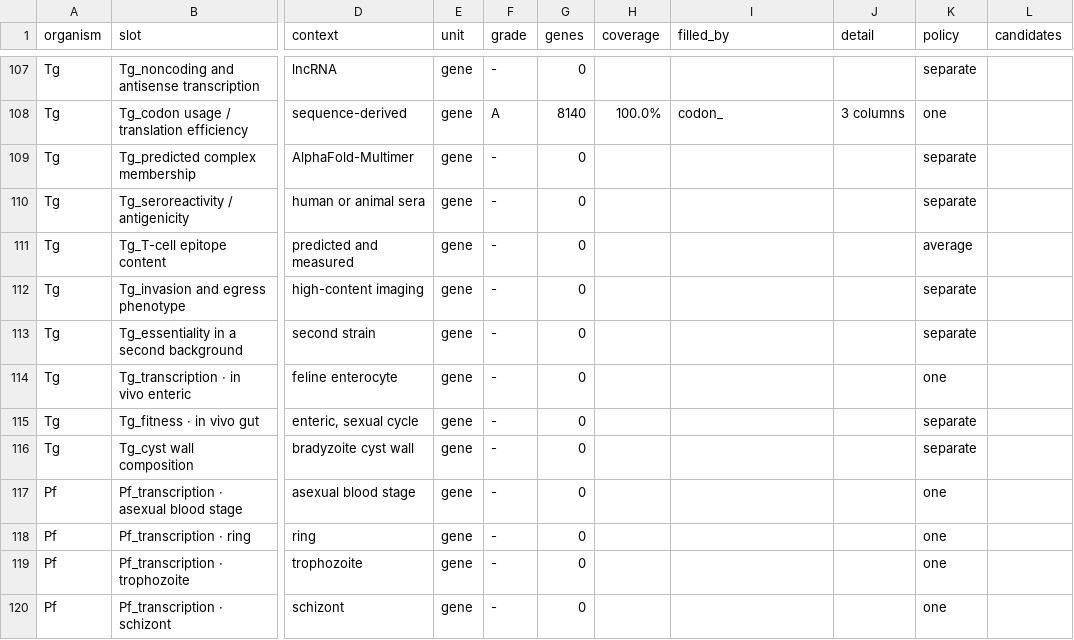
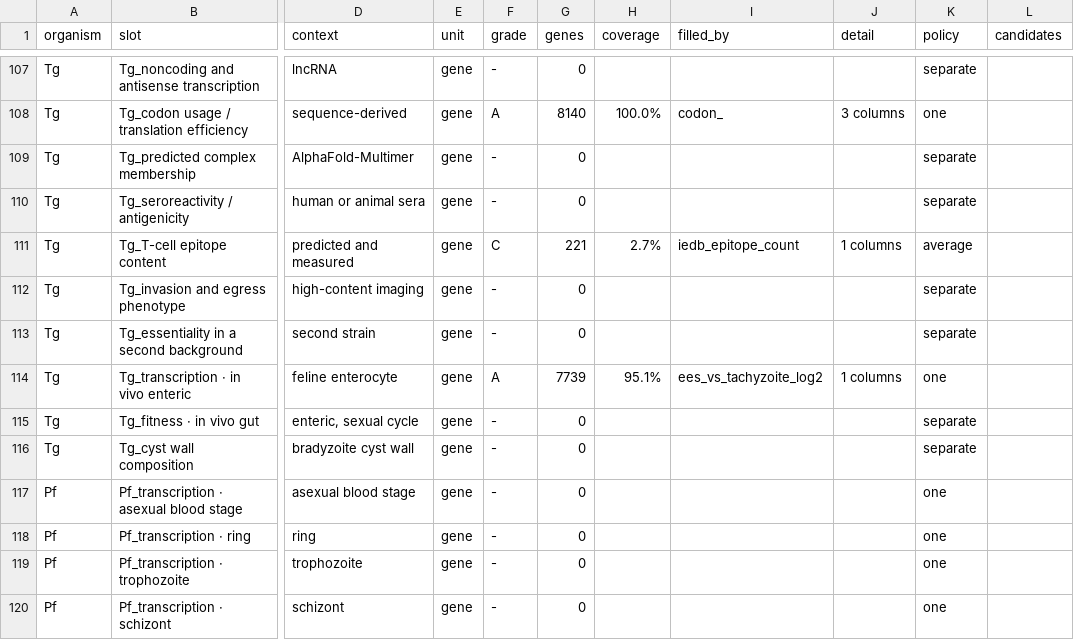
Before and after one commit to EinarOlafsson/starplast, a CSV file: instructions/done/31_slots.csv, drawn as a sheet; only a part is shown, gaps mark what is left out; the diff names each change by its address in the sheet, - before the commit and + after, or states it on an @@ line.

Commit message:
Fill T-cell epitopes and the enteric transcriptome from ToxoDB's own search reports
ToxoDB does not only host datasets; it runs them through its pipelines and exposes the per-gene
result through searches whose report can be asked for the value. That is the only route to both of
these: the epitope mapping is ToxoDB's join of IEDB against the ME49 proteome, and the
enteroepithelial comparison would otherwise mean re-analysing the deposit.

Epitopes verified by what comes out on top: SRS29B -- which is SAG1 -- with 45, then GRA6, GRA7,
GRA2 and ROP18. Those are the canonical Toxoplasma serology antigens, in the order a serologist
would put them. The count is NOT split by epitope type, because ToxoDB's integration does not expose
that, so the column is named iedb_epitope_count rather than t_cell_.

The enteroepithelial column is EES1-5 against tachyzoites: the only life stage in the map that
happens inside a cat. Verified against stage markers -- GRA11B, merozoite-specific, at +8.99 log2
and the family A/B/C merozoite antigens at +2.66, against a genome median of -0.14.

A third report was fetched and REFUSED. The Einstein H3K4me1 ChIP-on-chip looked exactly as usable
as the other two: right organism, right assay, a named histone mark, a per-gene score. Its 231
marked genes turn out to have LESS accessible promoters than unmarked genes (-0.51 against +0.39,
Mann-Whitney p = 3e-50) and its score correlates with promoter ATAC at rho = -0.37. H3K4me1 marks
active and poised chromatin, so that is backwards, and no reading of the assay makes it right.
Whether the fault is in the peak-to-gene assignment, the array's coverage, or what the dataset
contains is not something this project can settle from here. It is in
datasets/quarantine/2026_08_16_toxodb/ and the histone-marks slot stays empty.

That refusal is only possible because the map already carries an ATAC column to test it against.
Three weeks ago there would have been nothing to catch it with.

Toxoplasma is now 84 of 115 slots filled.

```diff
--- a/instructions/done/31_slots.csv
+++ b/instructions/done/31_slots.csv
-F111 (grade): -
+F111 (grade): C
-G111 (genes): 0
+G111 (genes): 221
-H111 (coverage): (empty)
+H111 (coverage): 2.7%
-I111 (filled_by): (empty)
+I111 (filled_by): iedb_epitope_count
-J111 (detail): (empty)
+J111 (detail): 1 columns
-F114 (grade): -
+F114 (grade): A
-G114 (genes): 0
+G114 (genes): 7739
-H114 (coverage): (empty)
+H114 (coverage): 95.1%
-I114 (filled_by): (empty)
+I114 (filled_by): ees_vs_tachyzoite_log2
-J114 (detail): (empty)
+J114 (detail): 1 columns
```
Also changed, not shown: instructions/done/31_slots_toxoplasma.csv, 15 other files.
